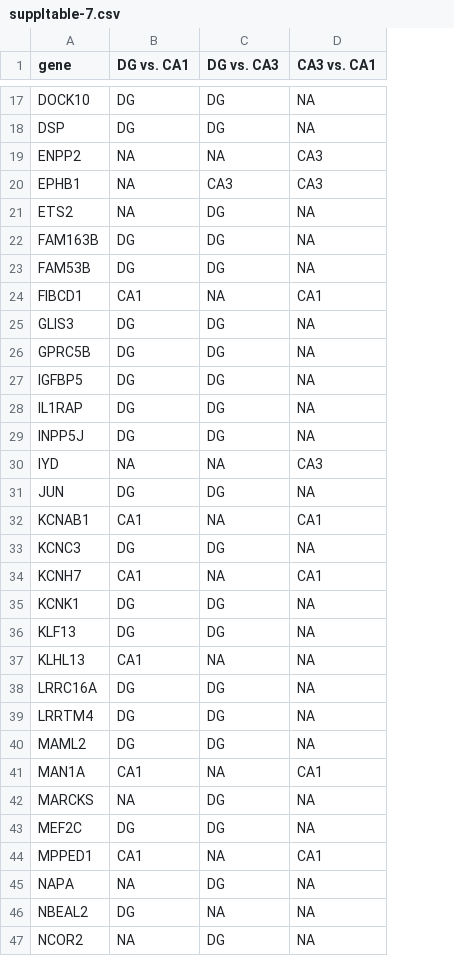
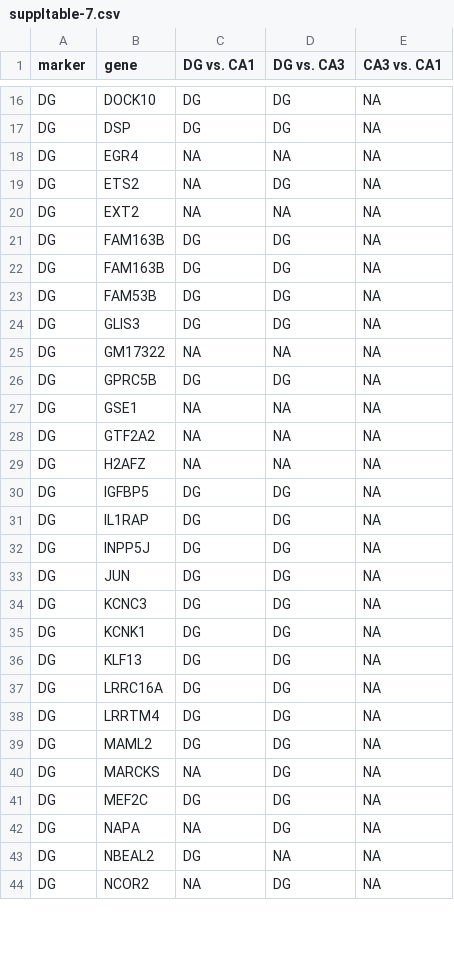
Before and after one commit to raynamharris/IntegrativeProjectWT2015, a CSV file: data/suppltable-7.csv, drawn as a sheet; only a part is shown, gaps mark what is left out; addresses are those after the commit; the diff covers the shown part only; the diff names each change by its address in the sheet, - before the commit and + after, or states it on an @@ line.

Commit message:
better supple table, now with outliers removed

```diff
--- a/data/suppltable-7.csv
+++ b/data/suppltable-7.csv
+column A (marker), rows 16-19: all DG; rows 22-24: all DG; row 26: DG; rows 30-44: all DG
-B18 (gene): ENPP2
+B18 (gene): EGR4
-E18 (CA3 vs. CA1): CA3
+E18 (CA3 vs. CA1): NA
@@ row 20 moved to row 82: CA3 @@
+row 20: DG | EXT2 | NA | NA | NA
+row 21: DG | FAM163B | DG | DG | NA
@@ row 24 moved to row 95: CA1 @@
+row 25: DG | GM17322 | NA | NA | NA
+row 27: DG | GSE1 | NA | NA | NA
+row 28: DG | GTF2A2 | NA | NA | NA
+row 29: DG | H2AFZ | NA | NA | NA
@@ row 30 moved to row 83: CA3 @@
@@ row 32 moved to row 97: CA1 @@
@@ row 34 moved to row 98: CA1 @@
@@ row 37 moved to row 99: CA1 @@
@@ row 41 moved to row 101: CA1 @@
@@ row 44 moved to row 102: CA1 @@
```
Also changed, not shown: 20 added rows, 14 moved rows and 4 edited cells elsewhere in this file, 4 other files.
